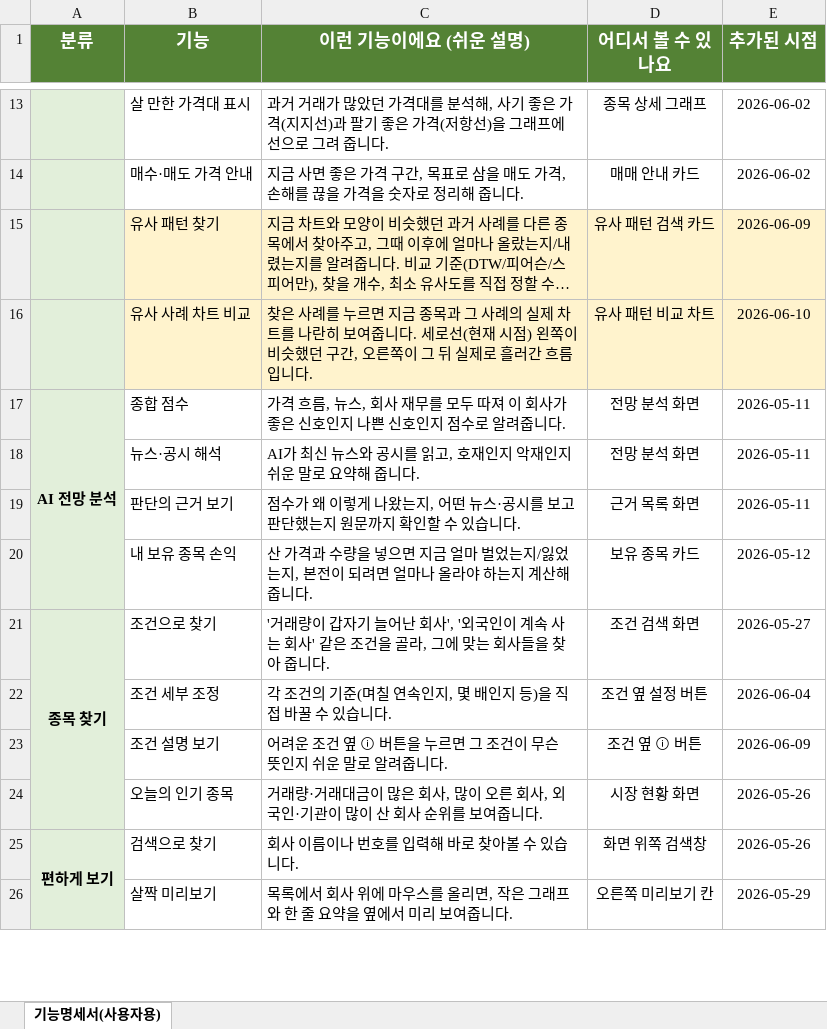
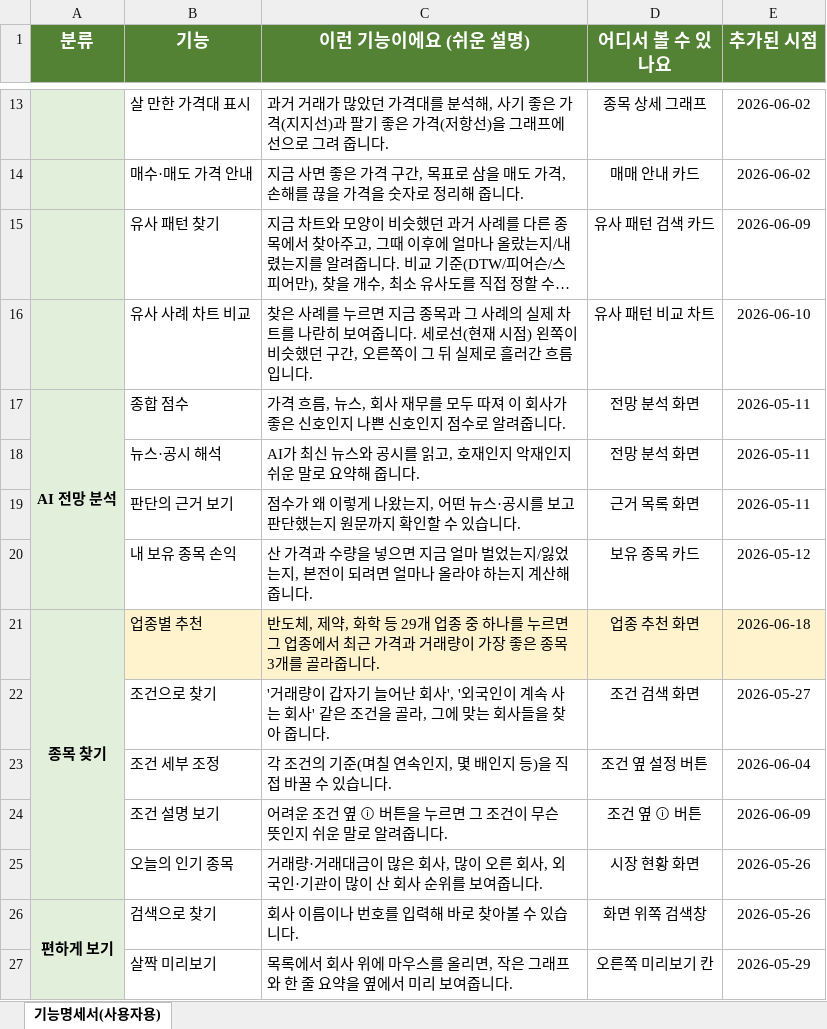
Before and after one commit to Hgyeol/Quantum_Electronics, an Excel workbook: 기능명세서_사용자용.xlsx, sheet 기능명세서(사용자용), drawn as a sheet; only a part is shown, gaps mark what is left out; long unchanged cells end in …; values as stored, in another font and other column widths than the file's, no borders; removed rows and columns are numbered as before the commit, all else as after; the diff names each change by its address in the sheet, - before the commit and + after, or states it on an @@ line.

```diff
--- a/기능명세서_사용자용.xlsx (sheet 기능명세서(사용자용))
+++ b/기능명세서_사용자용.xlsx (sheet 기능명세서(사용자용))
-B15:E16 fill: #FFF3CD
+B15:E16 fill: none
+row 21: 종목 찾기 | 업종별 추천 | 반도체, 제약, 화학 등 29개 업종 중 하나를 누르면 그 업종에서 최근 가격과 거래량이 가장 좋은 종목 3개를 골라줍니다. | 업종 추천 화면 | 2026-06-18
-A22 (분류): 종목 찾기
+A22 (분류): (empty)
-A21:A24 merged
```
Also changed, not shown: 기능명세서.xlsx, 7 other files.
